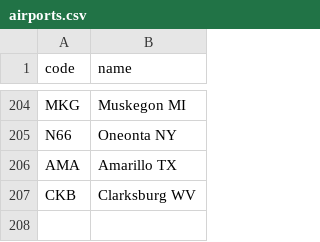
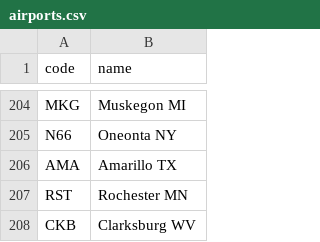
Before and after one commit to kds54/MMM-Planefinder, a CSV file: airports.csv, drawn as a sheet; only a part is shown, gaps mark what is left out.

Commit message:
Update airports.csv

```diff
--- a/airports.csv
+++ b/airports.csv
@@ -206,2 +206,3 @@ N66,Oneonta NY
 AMA,Amarillo TX
+RST,Rochester MN
 CKB,Clarksburg WV
```
